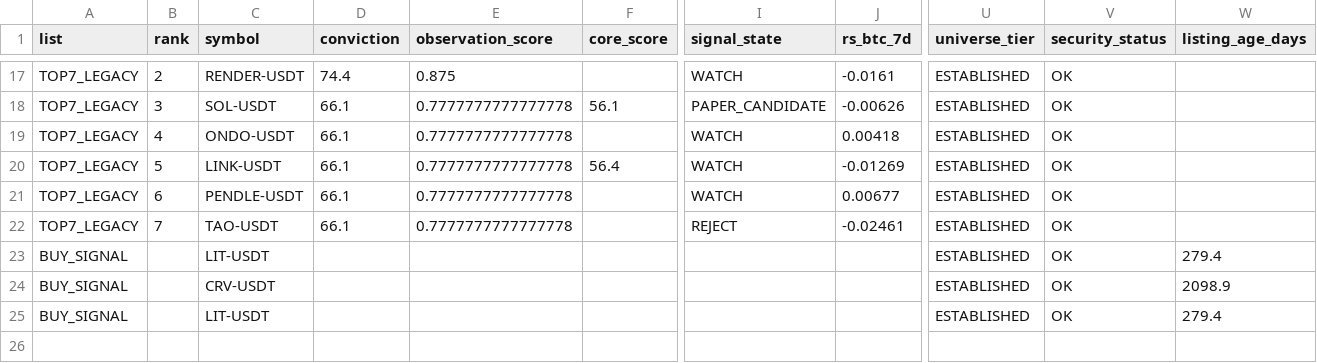
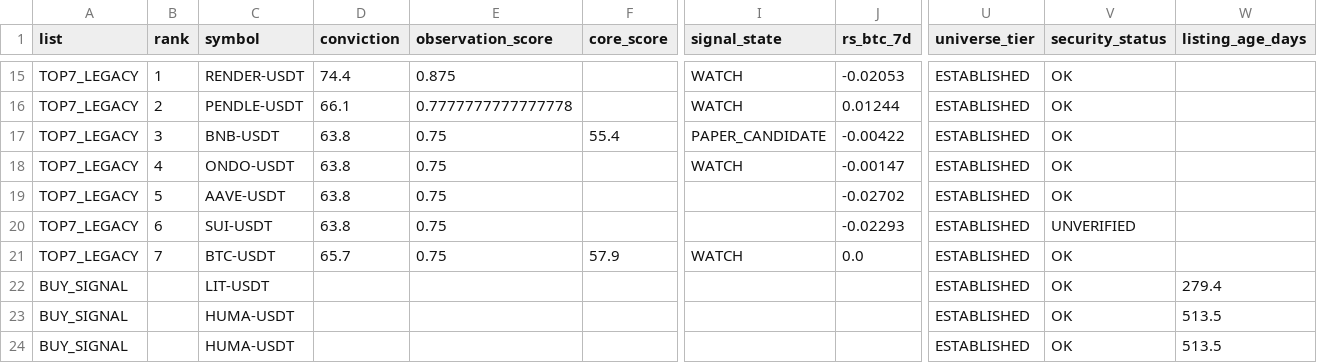
Before and after one commit to fu5202ture-beep/cqs-dashboard, a CSV file: signals.csv, drawn as a sheet; only a part is shown, gaps mark what is left out; removed rows and columns are numbered as before the commit, all else as after; rows hold the shown columns only; the diff covers the shown part only; the diff names each change by its address in the sheet, - before the commit and + after, or states it on an @@ line.

```diff
--- a/signals.csv
+++ b/signals.csv
-B15 (rank): 2
+B15 (rank): 1
-J15 (rs_btc_7d): -0.0161
+J15 (rs_btc_7d): -0.02053
-B16 (rank): 3
+B16 (rank): 2
-C16 (symbol): SOL-USDT
+C16 (symbol): PENDLE-USDT
-F16 (core_score): 56.1
+F16 (core_score): (empty)
-I16 (signal_state): PAPER_CANDIDATE
+I16 (signal_state): WATCH
-J16 (rs_btc_7d): -0.00626
+J16 (rs_btc_7d): 0.01244
+row 17: TOP7_LEGACY | 3 | BNB-USDT | 63.8 | 0.75 | 55.4 | PAPER_CANDIDATE | -0.00422 | ESTABLISHED | OK
-D18:D20 (conviction): 66.1
+D18:D20 (conviction): 63.8
-E18:E21 (observation_score): 0.7777777777777778
+E18:E21 (observation_score): 0.75
-J18 (rs_btc_7d): 0.00418
+J18 (rs_btc_7d): -0.00147
-C19 (symbol): LINK-USDT
+C19 (symbol): AAVE-USDT
-F19 (core_score): 56.4
+F19 (core_score): (empty)
-I19:I20 (signal_state): WATCH
+I19:I20 (signal_state): (empty)
-J19 (rs_btc_7d): -0.01269
+J19 (rs_btc_7d): -0.02702
-C20 (symbol): PENDLE-USDT
+C20 (symbol): SUI-USDT
-J20 (rs_btc_7d): 0.00677
+J20 (rs_btc_7d): -0.02293
-V20 (security_status): OK
+V20 (security_status): UNVERIFIED
-C21 (symbol): TAO-USDT
+C21 (symbol): BTC-USDT
-D21 (conviction): 66.1
+D21 (conviction): 65.7
-F21 (core_score): (empty)
+F21 (core_score): 57.9
-I21 (signal_state): REJECT
+I21 (signal_state): WATCH
-J21 (rs_btc_7d): -0.02461
+J21 (rs_btc_7d): 0.0
-row 23: BUY_SIGNAL |  | LIT-USDT |  |  |  |  |  | ESTABLISHED | OK | 279.4
-row 24: BUY_SIGNAL |  | CRV-USDT |  |  |  |  |  | ESTABLISHED | OK | 2098.9
+row 23: BUY_SIGNAL |  | HUMA-USDT |  |  |  |  |  | ESTABLISHED | OK | 513.5
+row 24: BUY_SIGNAL |  | HUMA-USDT |  |  |  |  |  | ESTABLISHED | OK | 513.5
```
Also changed, not shown: 2 added rows, 4 removed rows and 30 edited cells elsewhere in this file, 2 other files.
